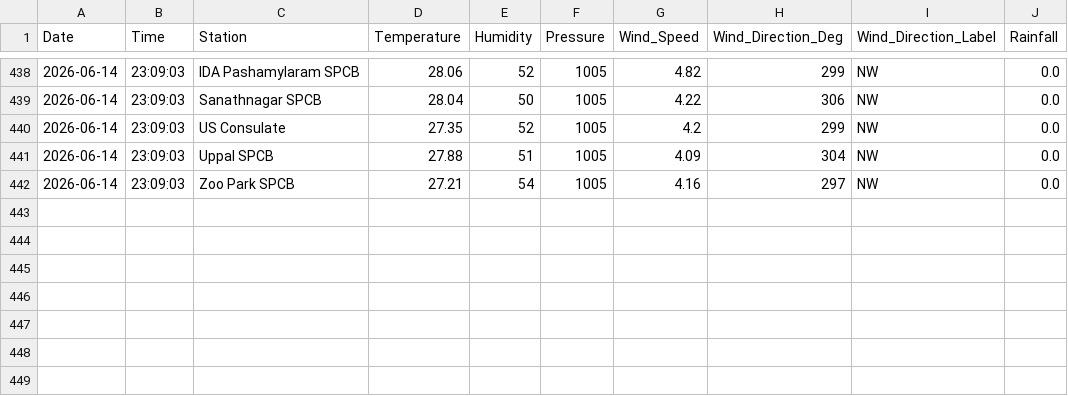
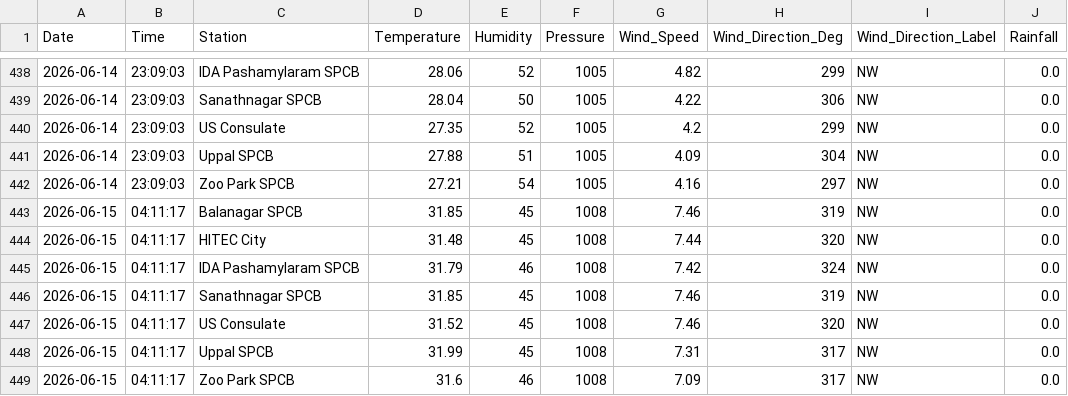
Before and after one commit to Rohan0639/AirCast, a CSV file: api/data/hyderabad_live_weather.csv, drawn as a sheet; only a part is shown, gaps mark what is left out.

```diff
--- a/api/data/hyderabad_live_weather.csv
+++ b/api/data/hyderabad_live_weather.csv
@@ -442 +442,8 @@ Date,Time,Station,Temperature,Humidity,Pressure,Wind_Speed,Wind_Direction_Deg,Wi
 2026-06-14,23:09:03,Zoo Park SPCB,27.21,54,1005,4.16,297,NW,0.0
+2026-06-15,04:11:17,Balanagar SPCB,31.85,45,1008,7.46,319,NW,0.0
+2026-06-15,04:11:17,HITEC City,31.48,45,1008,7.44,320,NW,0.0
+2026-06-15,04:11:17,IDA Pashamylaram SPCB,31.79,46,1008,7.42,324,NW,0.0
+2026-06-15,04:11:17,Sanathnagar SPCB,31.85,45,1008,7.46,319,NW,0.0
+2026-06-15,04:11:17,US Consulate,31.52,45,1008,7.46,320,NW,0.0
+2026-06-15,04:11:17,Uppal SPCB,31.99,45,1008,7.31,317,NW,0.0
+2026-06-15,04:11:17,Zoo Park SPCB,31.6,46,1008,7.09,317,NW,0.0
```
Also changed, not shown: api/data/live_aqi_dataset.csv.
